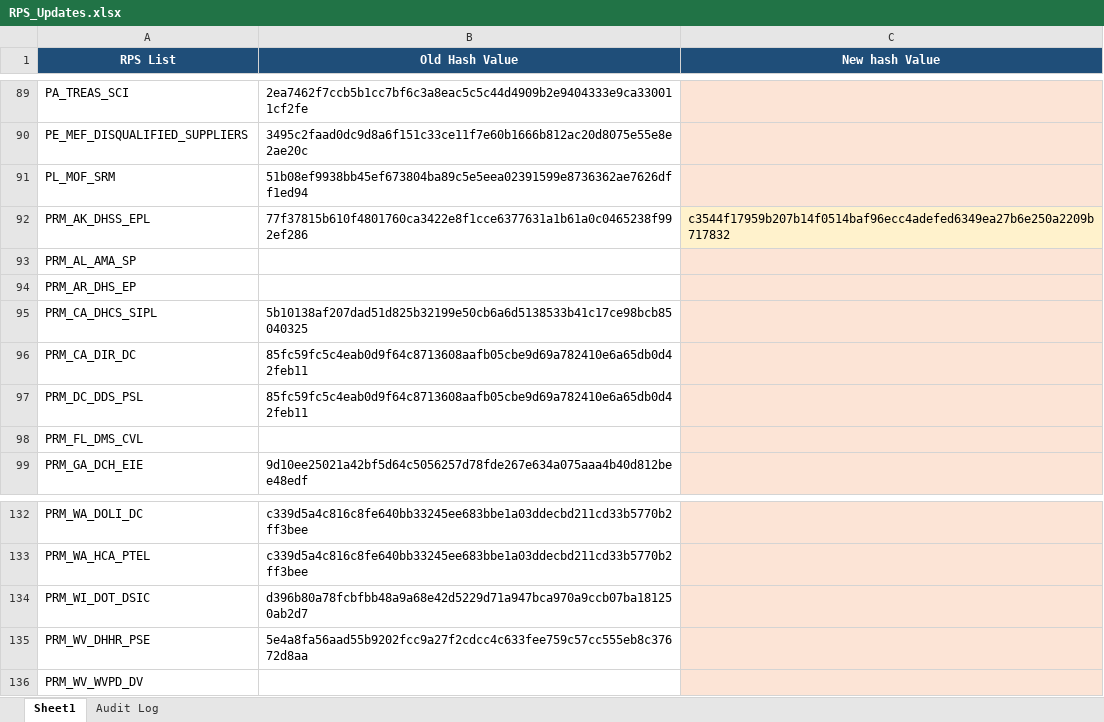
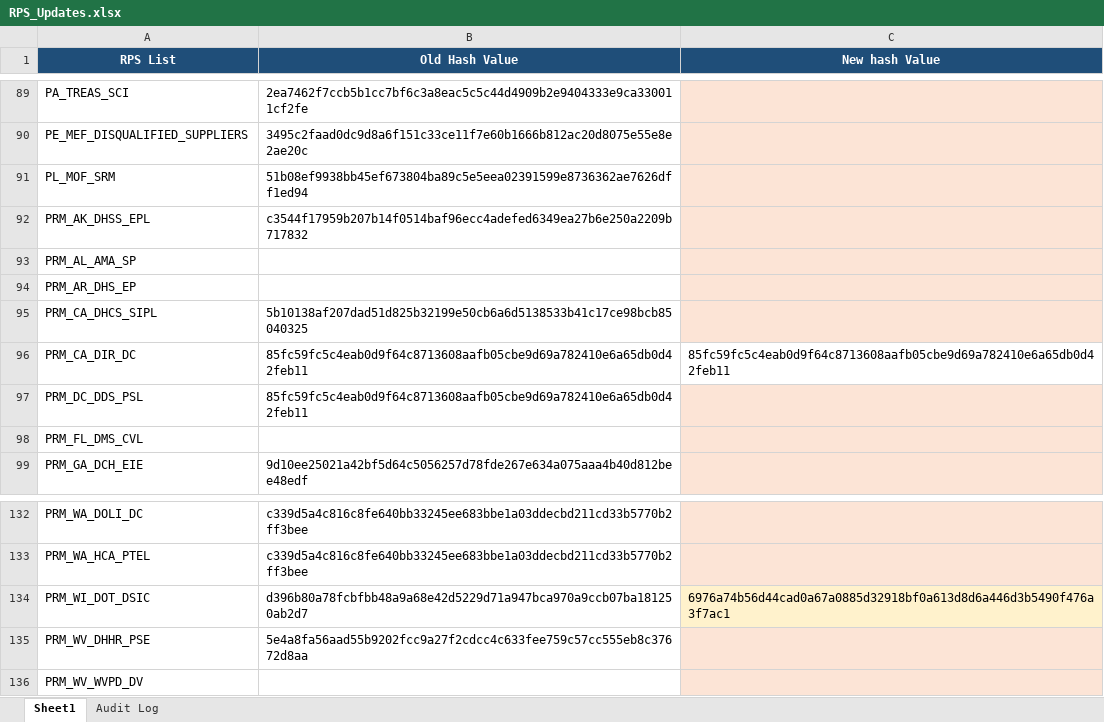
Before and after one commit to rahulraveendrannair-bot/Update-Checking-Automation, an Excel workbook: RPS_Updates.xlsx, sheet Sheet1, drawn as a sheet; only a part is shown, gaps mark what is left out; values as stored, in another font and other column widths than the file's, no borders; the diff names each change by its address in the sheet, - before the commit and + after, or states it on an @@ line.

```diff
--- a/RPS_Updates.xlsx (sheet Sheet1)
+++ b/RPS_Updates.xlsx (sheet Sheet1)
-B92 (Old Hash Value): 77f37815b610f4801760ca3422e8f1cce6377631a1b61a0c0465238f992ef286
+B92 (Old Hash Value): c3544f17959b207b14f0514baf96ecc4adefed6349ea27b6e250a2209b717832
-C92 (New hash Value): c3544f17959b207b14f0514baf96ecc4adefed6349ea27b6e250a2209b717832
+C92 (New hash Value): (empty)
-C96 (New hash Value): (empty)
+C96 (New hash Value): 85fc59fc5c4eab0d9f64c8713608aafb05cbe9d69a782410e6a65db0d42feb11
-C96 fill: #FCE4D6
+C96 fill: none
-C134 (New hash Value): (empty)
+C134 (New hash Value): 6976a74b56d44cad0a67a0885d32918bf0a613d8d6a446d3b5490f476a3f7ac1
```
Also changed, not shown: sheet Audit Log, 2 other files.
